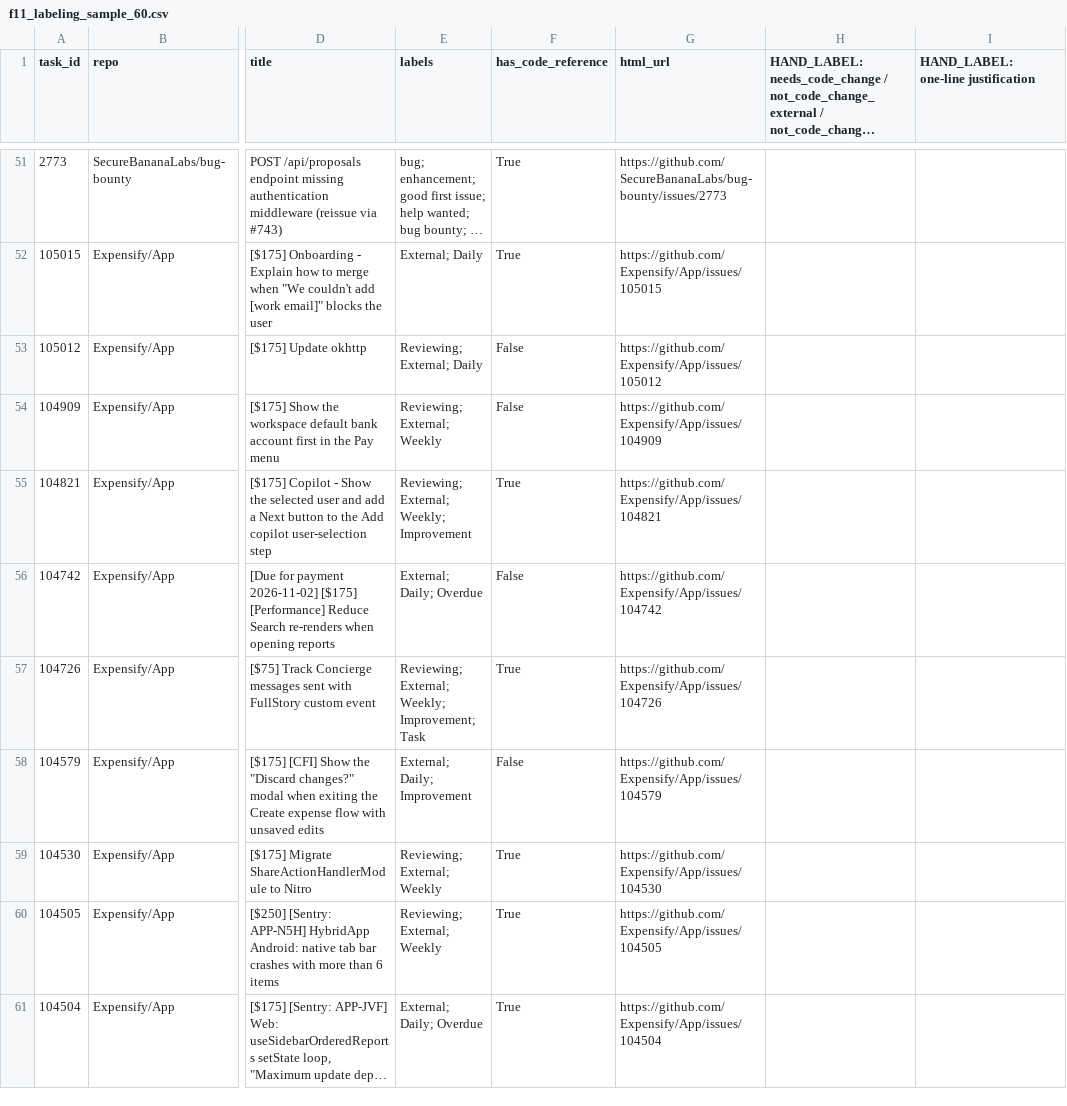
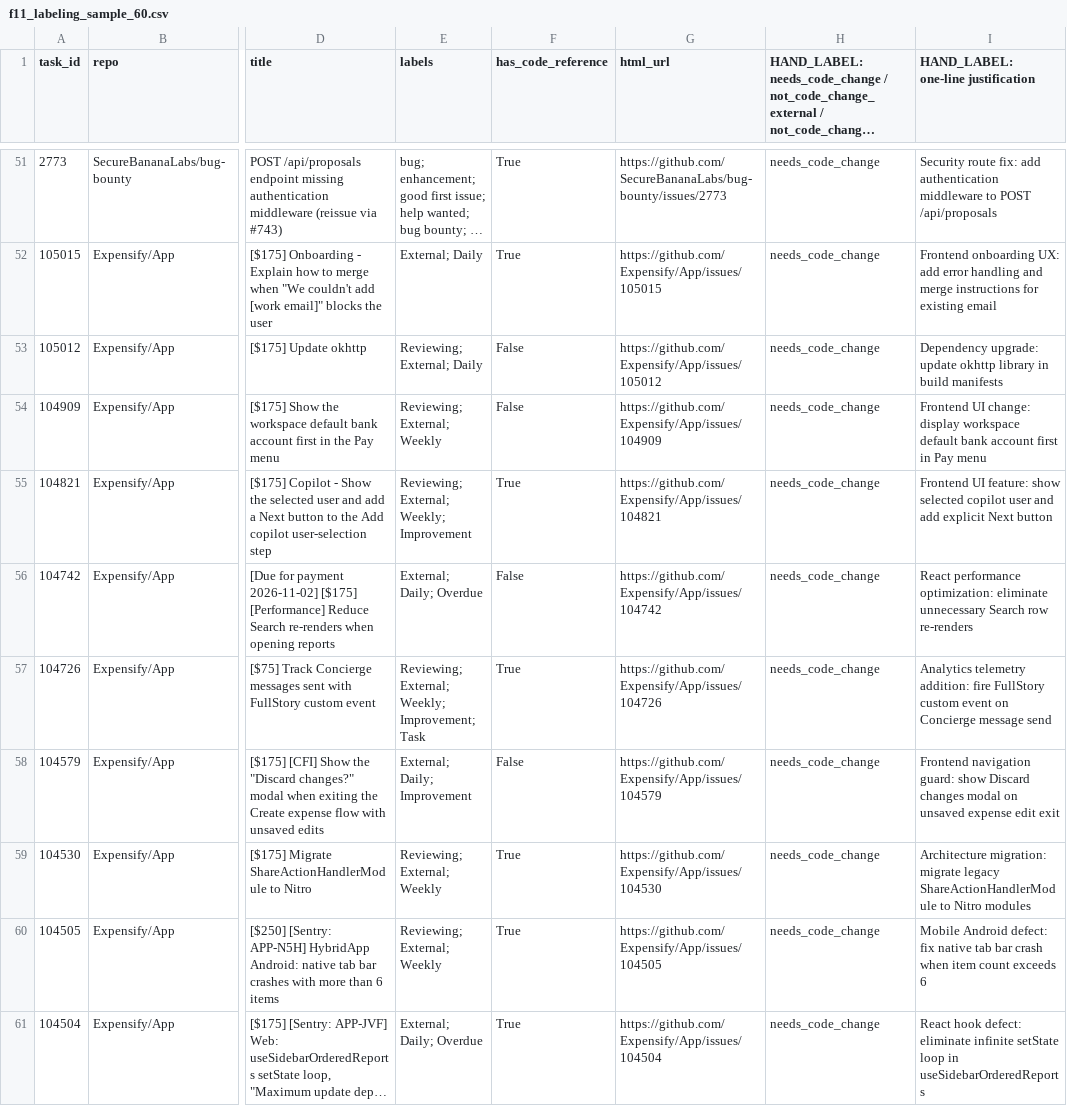
Before and after one commit to niloydassana-maker/anonym-family-archive, a CSV file: scripts/f11_sample/f11_labeling_sample_60.csv, drawn as a sheet; only a part is shown, gaps mark what is left out; long unchanged cells end in …; the diff covers the shown part only; the diff names each change by its address in the sheet, - before the commit and + after, or states it on an @@ line.

```diff
--- a/scripts/f11_sample/f11_labeling_sample_60.csv
+++ b/scripts/f11_sample/f11_labeling_sample_60.csv
-H51:H61: (empty)
+H51:H61: needs_code_change
-I51: (empty)
+I51: Security route fix: add authentication middleware to POST /api/proposals
-I52: (empty)
+I52: Frontend onboarding UX: add error handling and merge instructions for existing email
-I53: (empty)
+I53: Dependency upgrade: update okhttp library in build manifests
-I54: (empty)
+I54: Frontend UI change: display workspace default bank account first in Pay menu
-I55: (empty)
+I55: Frontend UI feature: show selected copilot user and add explicit Next button
-I56: (empty)
+I56: React performance optimization: eliminate unnecessary Search row re-renders
-I57: (empty)
+I57: Analytics telemetry addition: fire FullStory custom event on Concierge message send
-I58: (empty)
+I58: Frontend navigation guard: show Discard changes modal on unsaved expense edit exit
-I59: (empty)
+I59: Architecture migration: migrate legacy ShareActionHandlerModule to Nitro modules
-I60: (empty)
+I60: Mobile Android defect: fix native tab bar crash when item count exceeds 6
-I61: (empty)
+I61: React hook defect: eliminate infinite setState loop in useSidebarOrderedReports
```
Also changed, not shown: 98 edited cells elsewhere in this file, 3 other files.
